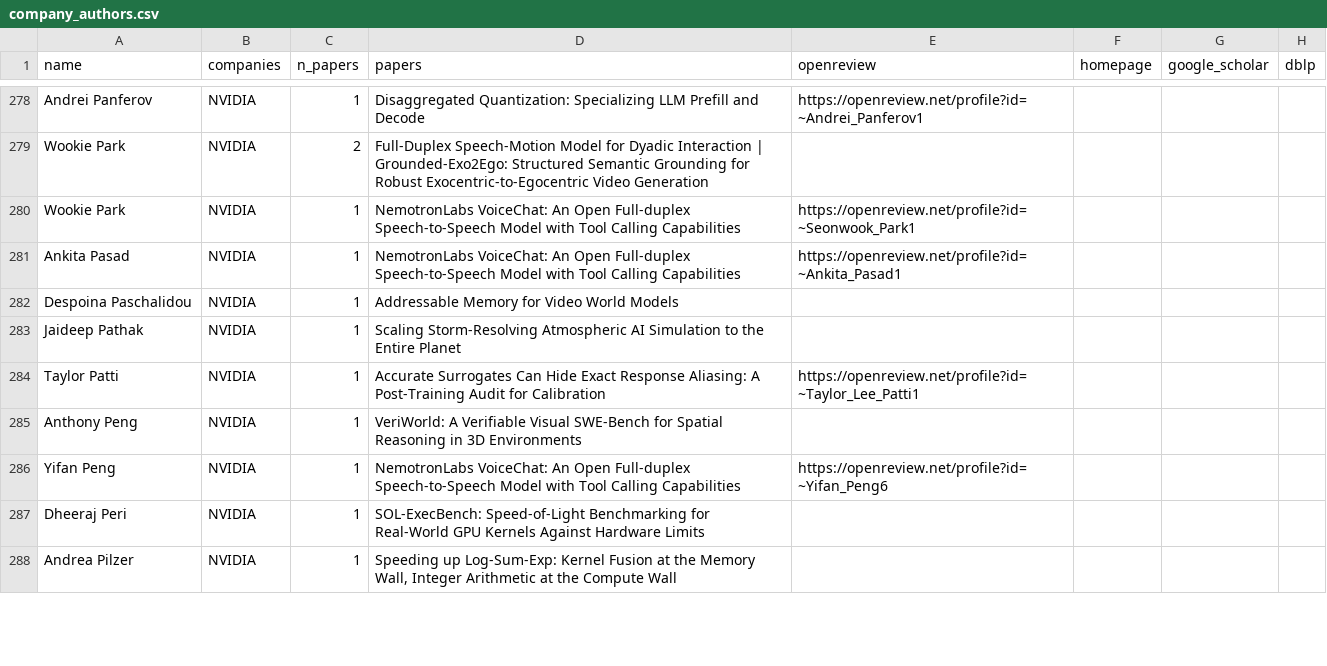
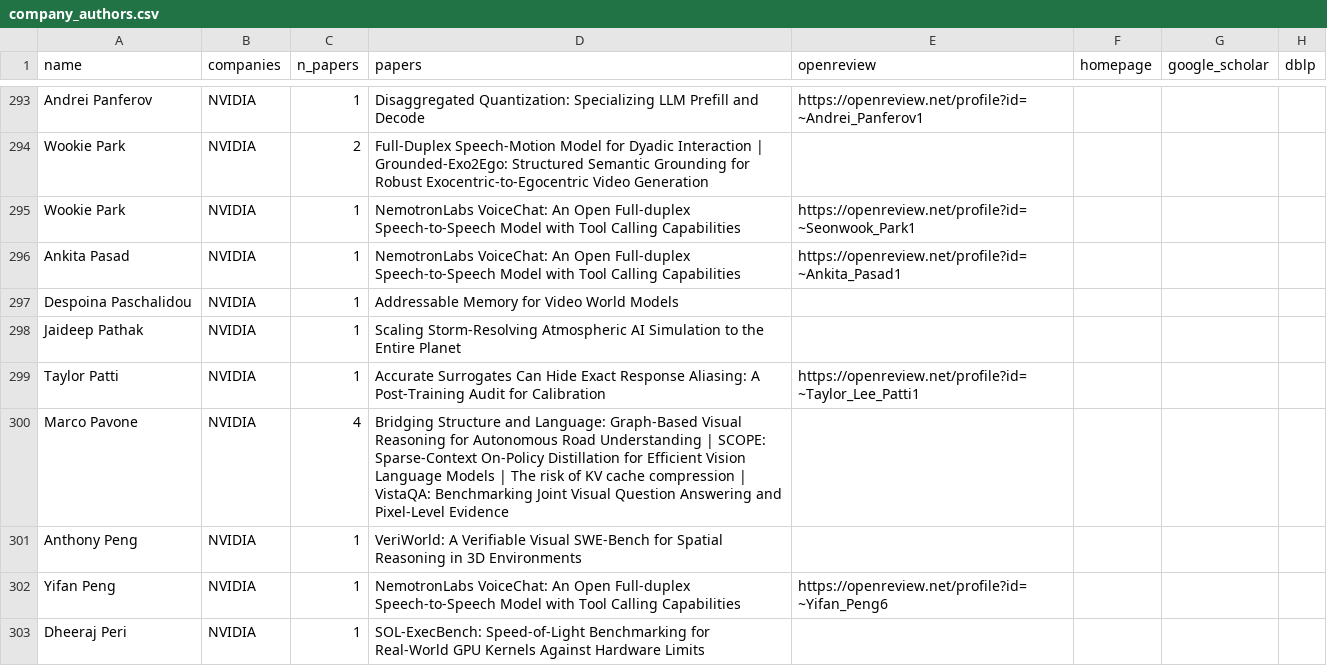
Before and after one commit to Inria-Berlin/MLaftermath-2027, a CSV file: _neurips2026-candidates/company_authors.csv, drawn as a sheet; only a part is shown, gaps mark what is left out; the shorter side is filled out with more unchanged rows; the diff covers the shown part only.

```diff
--- a/_neurips2026-candidates/company_authors.csv
+++ b/_neurips2026-candidates/company_authors.csv
@@ -284,2 +299,3 @@ Jaideep Pathak,NVIDIA,1,Scaling Storm-Resolving Atmospheric AI Simulation to the
 Taylor Patti,NVIDIA,1,Accurate Surrogates Can Hide Exact Response Aliasing: A Post-Training Audit for Calibration,https://openreview.net/profile?id=~Taylor_Lee_Patti1,,,
+Marco Pavone,NVIDIA,4,Bridging Structure and Language: Graph-Based Visual Reasoning for Autonomous Road Understanding | SCOPE: Sparse-Context On-Policy Distillation for Efficient Vision Language Models | The risk of KV cache compression | VistaQA: Benchmarking Joint Visual Question Answering and Pixel-Level Evidence,,,,
 Anthony Peng,NVIDIA,1,VeriWorld: A Verifiable Visual SWE-Bench for Spatial Reasoning in 3D Environments,,,,
```
Also changed, not shown: 26 added rows and 2 edited cells elsewhere in this file, _neurips2026-candidates/berlin_authors.csv, 3 other files.
